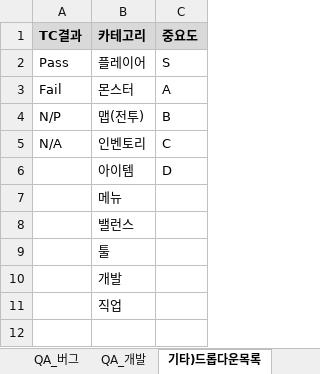
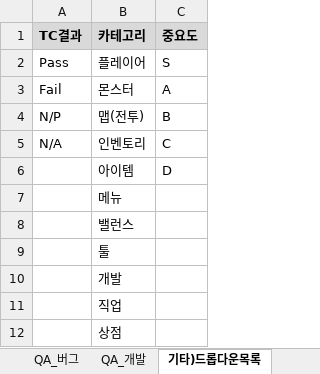
Before and after one commit to codd1/PrimerPasoRPG, an Excel workbook: 기획+QA.xlsx, sheet 기타)드롭다운목록, drawn as a sheet; values as stored, in another font and other column widths than the file's, no borders; conditional formats not drawn; the diff names each change by its address in the sheet, - before the commit and + after, or states it on an @@ line.

```diff
--- a/기획+QA.xlsx (sheet 기타)드롭다운목록)
+++ b/기획+QA.xlsx (sheet 기타)드롭다운목록)
+row 12:  | 상점
```
Also changed, not shown: sheet QA_개발, 4 other files.
